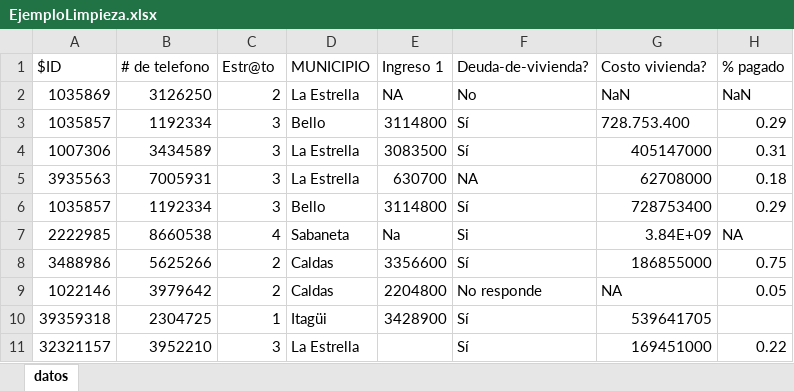
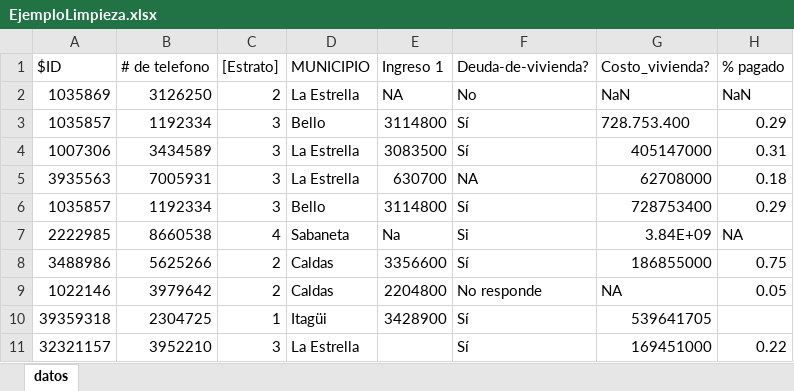
Before and after one commit to jiperezga/jiperezga.github.io, an Excel workbook: Dataset/EjemploLimpieza.xlsx, sheet datos, drawn as a sheet; values as stored, in another font and other column widths than the file's, no borders; the diff names each change by its address in the sheet, - before the commit and + after, or states it on an @@ line.

Commit message:
Nuevos cambios en los nombres D:

```diff
--- a/Dataset/EjemploLimpieza.xlsx (sheet datos)
+++ b/Dataset/EjemploLimpieza.xlsx (sheet datos)
-C1: Estr@to
+C1: [Estrato]
-G1: Costo vivienda?
+G1: Costo_vivienda?
```
